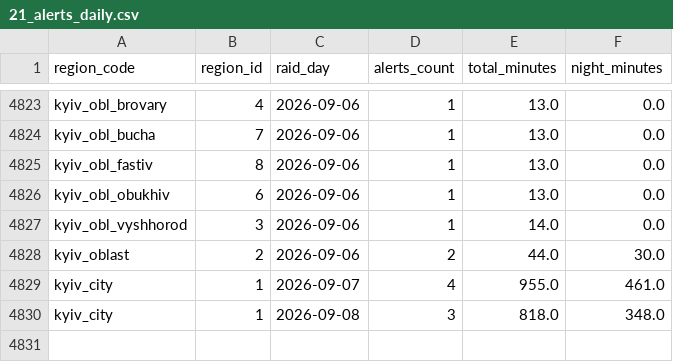
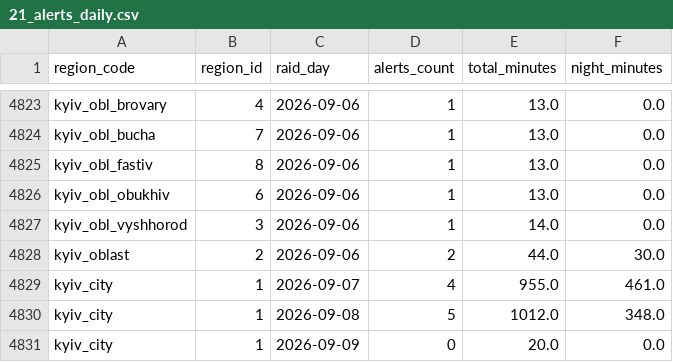
Before and after one commit to yegqr/missiles, a CSV file: data/release/21_alerts_daily.csv, drawn as a sheet; only a part is shown, gaps mark what is left out.

```diff
--- a/data/release/21_alerts_daily.csv
+++ b/data/release/21_alerts_daily.csv
@@ -4829,2 +4829,3 @@ kyiv_oblast,2,2026-09-06,2,44.0,30.0
 kyiv_city,1,2026-09-07,4,955.0,461.0
-kyiv_city,1,2026-09-08,3,818.0,348.0
+kyiv_city,1,2026-09-08,5,1012.0,348.0
+kyiv_city,1,2026-09-09,0,20.0,0.0
```
Also changed, not shown: data/release/12_readiness_signals.csv, data/release/20_alerts_canonical.csv, 8 other files.
